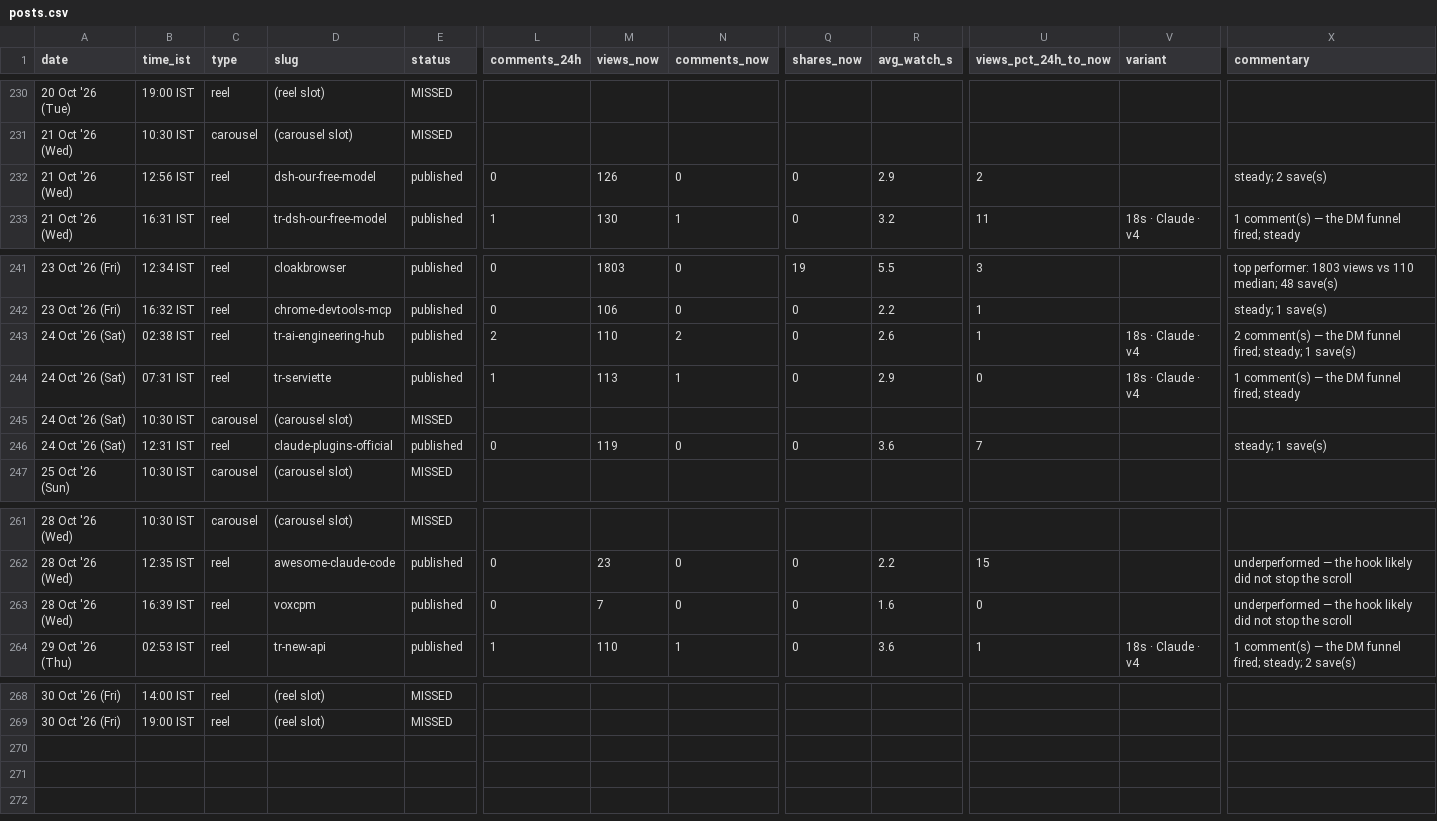
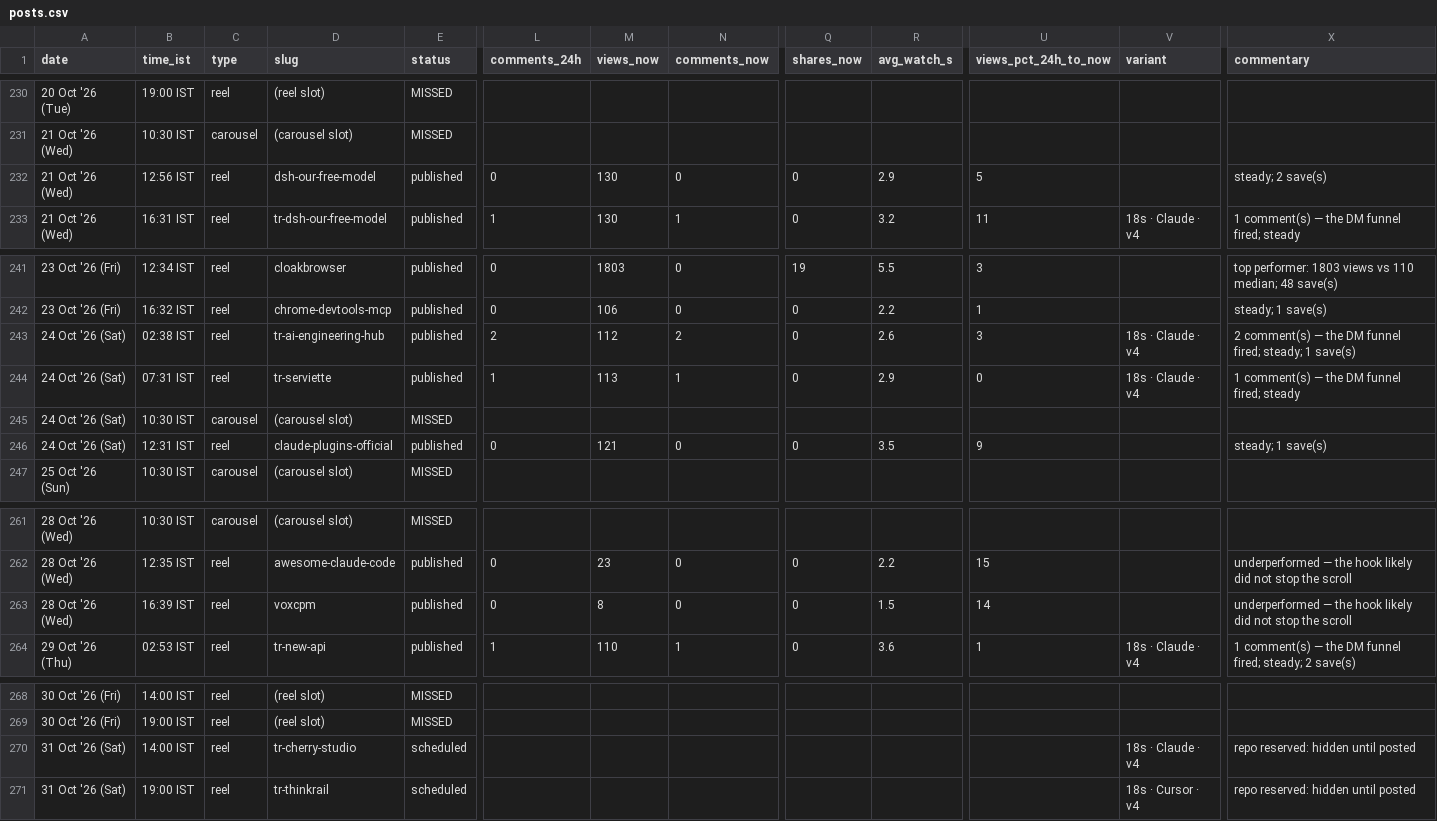
Before and after one commit to archit-akg13/architmittal.com, a CSV file: public/metrics/posts.csv, drawn as a sheet; only a part is shown, gaps mark what is left out; rows hold the shown columns only; the diff names each change by its address in the sheet, - before the commit and + after, or states it on an @@ line.

Commit message:
metrics: hourly snapshot [skip ci]

```diff
--- a/public/metrics/posts.csv
+++ b/public/metrics/posts.csv
-M232 (views_now): 126
+M232 (views_now): 130
-U232 (views_pct_24h_to_now): 2
+U232 (views_pct_24h_to_now): 5
-M243 (views_now): 110
+M243 (views_now): 112
-U243 (views_pct_24h_to_now): 1
+U243 (views_pct_24h_to_now): 3
-M246 (views_now): 119
+M246 (views_now): 121
-R246 (avg_watch_s): 3.6
+R246 (avg_watch_s): 3.5
-U246 (views_pct_24h_to_now): 7
+U246 (views_pct_24h_to_now): 9
-M263 (views_now): 7
+M263 (views_now): 8
-R263 (avg_watch_s): 1.6
+R263 (avg_watch_s): 1.5
-U263 (views_pct_24h_to_now): 0
+U263 (views_pct_24h_to_now): 14
+row 270: 31 Oct '26 (Sat) | 14:00 IST | reel | tr-cherry-studio | scheduled |  |  |  |  |  |  | 18s · Claude · v4 | repo reserved: hidden until posted
+row 271: 31 Oct '26 (Sat) | 19:00 IST | reel | tr-thinkrail | scheduled |  |  |  |  |  |  | 18s · Cursor · v4 | repo reserved: hidden until posted
```
Also changed, not shown: public/metrics/daily.csv, public/metrics/status.csv.
